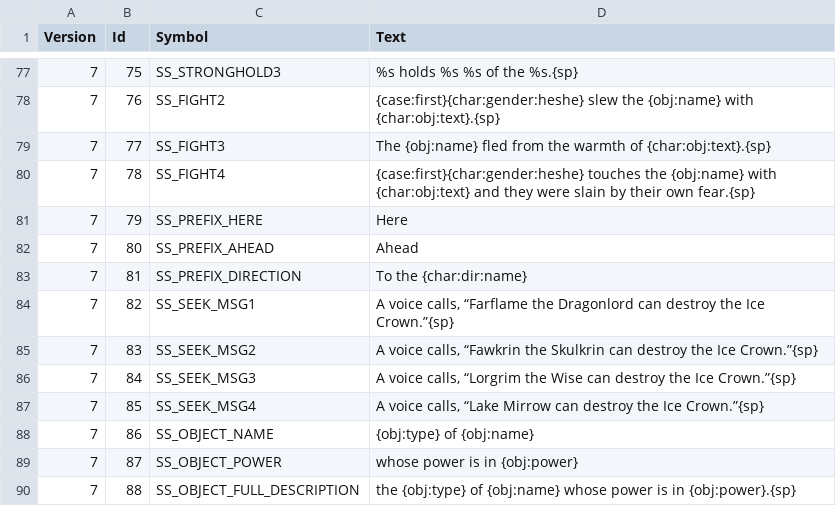
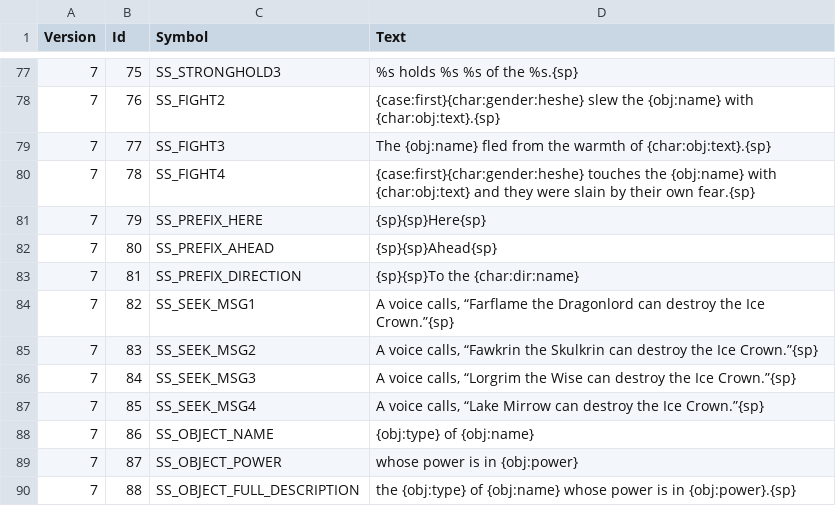
Before and after one commit to ChilliHugger/The-Lords-Of-Midnight, a TSV file: citadel/database/strings.tsv, drawn as a sheet; only a part is shown, gaps mark what is left out.

```diff
--- a/citadel/database/strings.tsv
+++ b/citadel/database/strings.tsv
@@ -80,5 +80,5 @@ Version	Id	Symbol	Text
 7	78	SS_FIGHT4	{case:first}{char:gender:heshe} touches the {obj:name} with {char:obj:text} and they were slain by their own fear.{sp}
-7	79	SS_PREFIX_HERE	  Here
-7	80	SS_PREFIX_AHEAD	  Ahead
-7	81	SS_PREFIX_DIRECTION	  To the {char:dir:name}
+7	79	SS_PREFIX_HERE	{sp}{sp}Here{sp}
+7	80	SS_PREFIX_AHEAD	{sp}{sp}Ahead{sp}
+7	81	SS_PREFIX_DIRECTION	{sp}{sp}To the {char:dir:name}
 7	82	SS_SEEK_MSG1	A voice calls, “Farflame the Dragonlord can destroy the Ice Crown.”{sp}
```
Also changed, not shown: lom/database/strings.tsv, lom_novel/database/strings.tsv, 11 other files.
